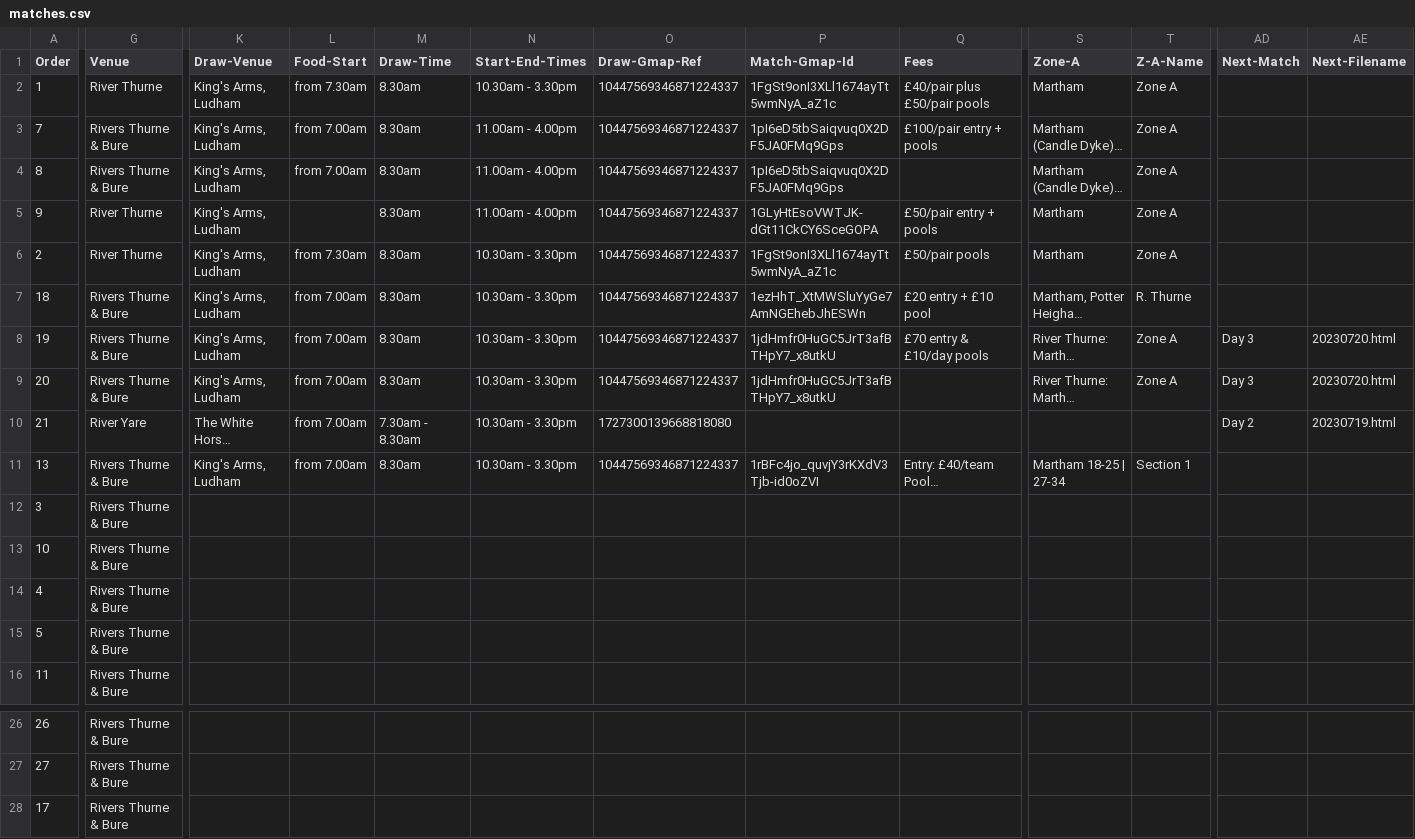
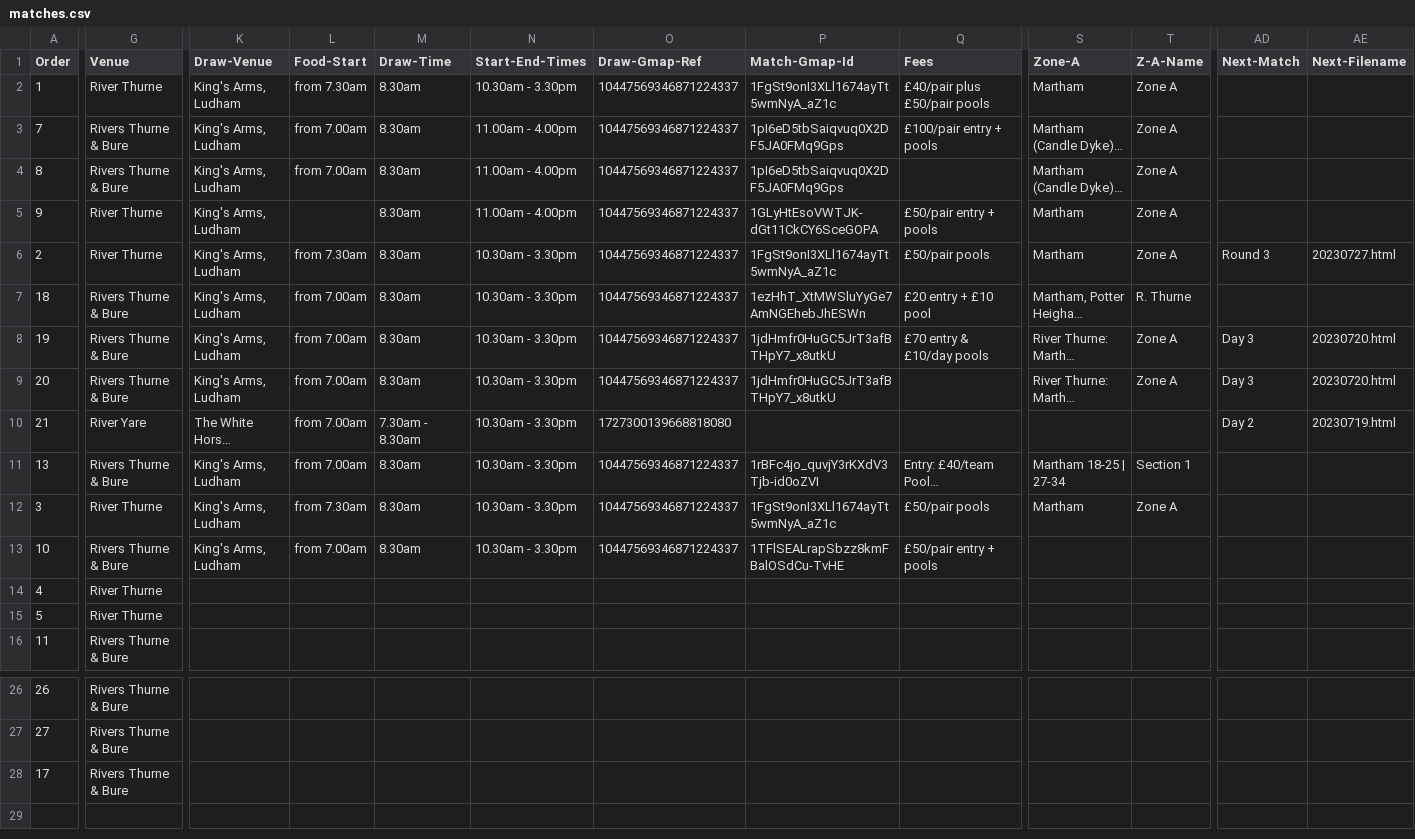
Before and after one commit to ndaa-developer/ndaa-release-two, a CSV file: _data/matches.csv, drawn as a sheet; only a part is shown, gaps mark what is left out; long unchanged cells end in …; the diff covers the shown part only; the diff names each change by its address in the sheet, - before the commit and + after, or states it on an @@ line.

Commit message:
pairs 27 30 jul

```diff
--- a/_data/matches.csv
+++ b/_data/matches.csv
-AD6 (Next-Match): (empty)
+AD6 (Next-Match): Round 3
-AE6 (Next-Filename): (empty)
+AE6 (Next-Filename): 20230727.html
-G12 (Venue): Rivers Thurne & Bure
+G12 (Venue): River Thurne
-K12:K13 (Draw-Venue): (empty)
+K12:K13 (Draw-Venue): King's Arms, Ludham
-L12 (Food-Start): (empty)
+L12 (Food-Start): from 7.30am
-M12:M13 (Draw-Time): (empty)
+M12:M13 (Draw-Time): 8.30am
-N12:N13 (Start-End-Times): (empty)
+N12:N13 (Start-End-Times): 10.30am - 3.30pm
-O12:O13 (Draw-Gmap-Ref): (empty)
+O12:O13 (Draw-Gmap-Ref): 10447569346871224337
-P12 (Match-Gmap-Id): (empty)
+P12 (Match-Gmap-Id): 1FgSt9onI3XLl1674ayTt5wmNyA_aZ1c
-Q12 (Fees): (empty)
+Q12 (Fees): £50/pair pools
-S12 (Zone-A): (empty)
+S12 (Zone-A): Martham
-T12 (Z-A-Name): (empty)
+T12 (Z-A-Name): Zone A
-L13 (Food-Start): (empty)
+L13 (Food-Start): from 7.00am
-P13 (Match-Gmap-Id): (empty)
+P13 (Match-Gmap-Id): 1TFlSEALrapSbzz8kmFBalOSdCu-TvHE
-Q13 (Fees): (empty)
+Q13 (Fees): £50/pair entry + pools
-G14:G15 (Venue): Rivers Thurne & Bure
+G14:G15 (Venue): River Thurne
```
Also changed, not shown: 8 edited cells elsewhere in this file, _data/bookings.csv, 3 other files.
